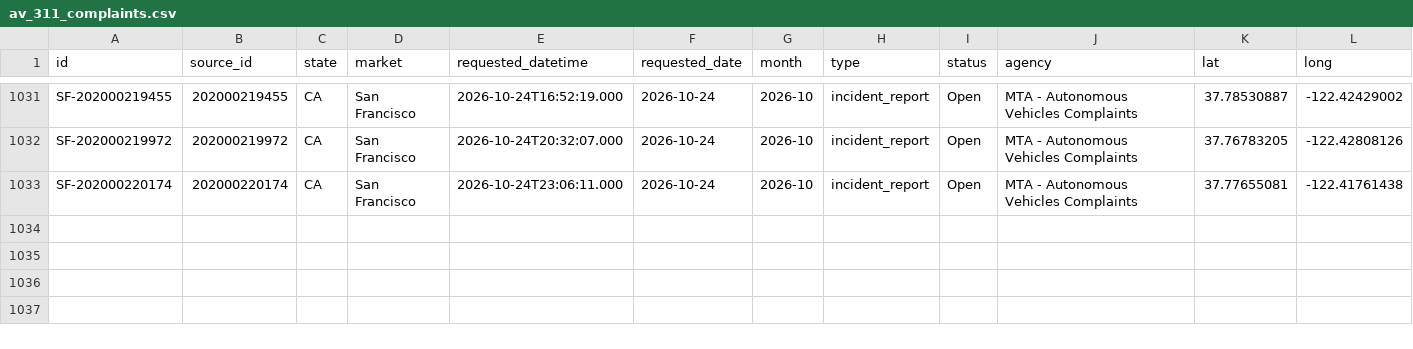
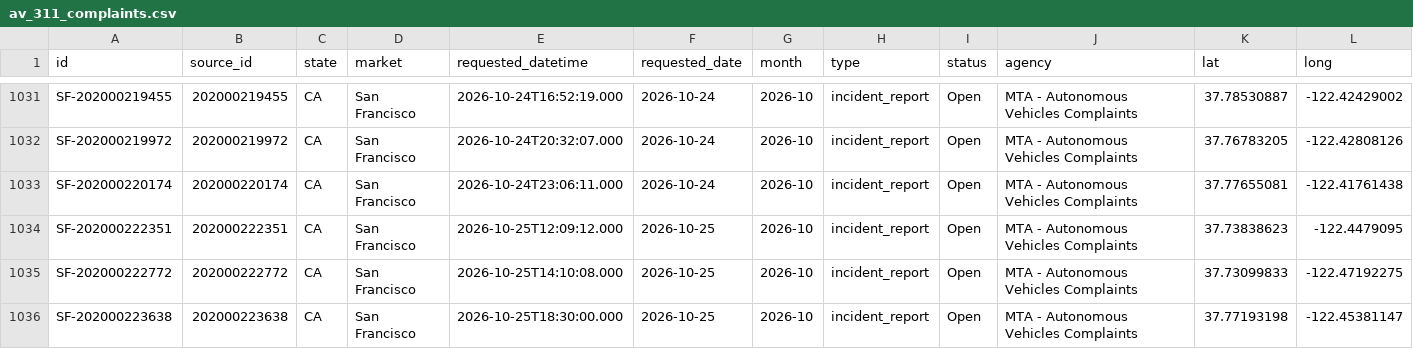
Before and after one commit to av-observatory/av-observatory-web, a CSV file: public/data/av_311_complaints.csv, drawn as a sheet; only a part is shown, gaps mark what is left out; rows hold the shown columns only; the diff names each change by its address in the sheet, - before the commit and + after, or states it on an @@ line.

```diff
--- a/public/data/av_311_complaints.csv
+++ b/public/data/av_311_complaints.csv
+row 1034: SF-202000222351 | 202000222351 | CA | San Francisco | 2026-10-25T12:09:12.000 | 2026-10-25 | 2026-10 | incident_report | Open | MTA - Autonomous Vehicles Complaints | 37.73838623 | -122.4479095
+row 1035: SF-202000222772 | 202000222772 | CA | San Francisco | 2026-10-25T14:10:08.000 | 2026-10-25 | 2026-10 | incident_report | Open | MTA - Autonomous Vehicles Complaints | 37.73099833 | -122.47192275
+row 1036: SF-202000223638 | 202000223638 | CA | San Francisco | 2026-10-25T18:30:00.000 | 2026-10-25 | 2026-10 | incident_report | Open | MTA - Autonomous Vehicles Complaints | 37.77193198 | -122.45381147
```
Also changed, not shown: public/data/av_311_complaints_monthly.csv, 1 other file.
